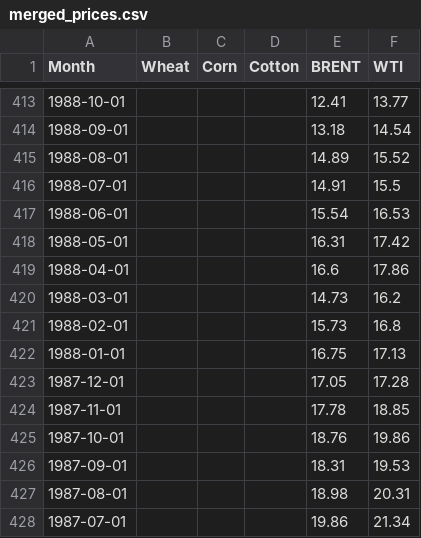
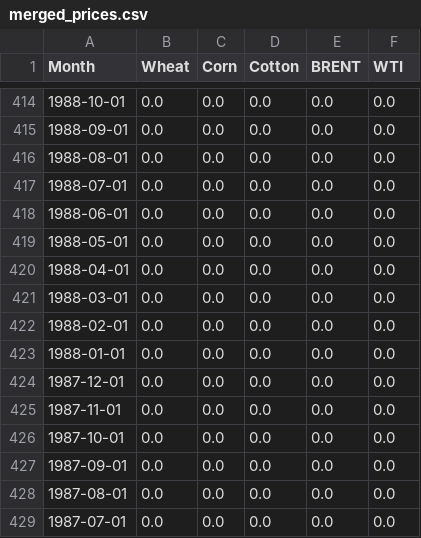
Before and after one commit to wustl-data/WerthmanCafieroPeters, a CSV file: merged_prices.csv, drawn as a sheet; only a part is shown, gaps mark what is left out; the diff covers the shown part only.

```diff
--- a/merged_prices.csv
+++ b/merged_prices.csv
@@ -413,16 +414,16 @@ Month,Wheat,Corn,Cotton,BRENT,WTI
-1988-10-01,,,,12.41,13.77
-1988-09-01,,,,13.18,14.54
-1988-08-01,,,,14.89,15.52
-1988-07-01,,,,14.91,15.5
-1988-06-01,,,,15.54,16.53
-1988-05-01,,,,16.31,17.42
-1988-04-01,,,,16.6,17.86
-1988-03-01,,,,14.73,16.2
-1988-02-01,,,,15.73,16.8
-1988-01-01,,,,16.75,17.13
-1987-12-01,,,,17.05,17.28
-1987-11-01,,,,17.78,18.85
-1987-10-01,,,,18.76,19.86
-1987-09-01,,,,18.31,19.53
-1987-08-01,,,,18.98,20.31
-1987-07-01,,,,19.86,21.34
+1988-10-01,0.0,0.0,0.0,0.0,0.0
+1988-09-01,0.0,0.0,0.0,0.0,0.0
+1988-08-01,0.0,0.0,0.0,0.0,0.0
+1988-07-01,0.0,0.0,0.0,0.0,0.0
+1988-06-01,0.0,0.0,0.0,0.0,0.0
+1988-05-01,0.0,0.0,0.0,0.0,0.0
+1988-04-01,0.0,0.0,0.0,0.0,0.0
+1988-03-01,0.0,0.0,0.0,0.0,0.0
+1988-02-01,0.0,0.0,0.0,0.0,0.0
+1988-01-01,0.0,0.0,0.0,0.0,0.0
+1987-12-01,0.0,0.0,0.0,0.0,0.0
+1987-11-01,0.0,0.0,0.0,0.0,0.0
+1987-10-01,0.0,0.0,0.0,0.0,0.0
+1987-09-01,0.0,0.0,0.0,0.0,0.0
+1987-08-01,0.0,0.0,0.0,0.0,0.0
+1987-07-01,0.0,0.0,0.0,0.0,0.0
```
Also changed, not shown: 1 added row and 80 edited cells elsewhere in this file, melted_commodity_prices.csv, 20 other files.
